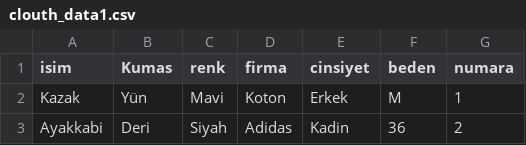
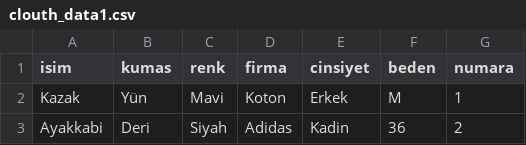
Before and after one commit to acanmert/proje_Oneri, a CSV file: clouth_data1.csv, drawn as a sheet; only a part is shown.

```diff
--- a/clouth_data1.csv
+++ b/clouth_data1.csv
@@ -1,2 +1,2 @@
-isim;Kumas;renk;firma;cinsiyet;beden;numara
+isim;kumas;renk;firma;cinsiyet;beden;numara
 Kazak;Yün;Mavi;Koton;Erkek;M;1
```
Also changed, not shown: book_data.csv, 2 other files.
